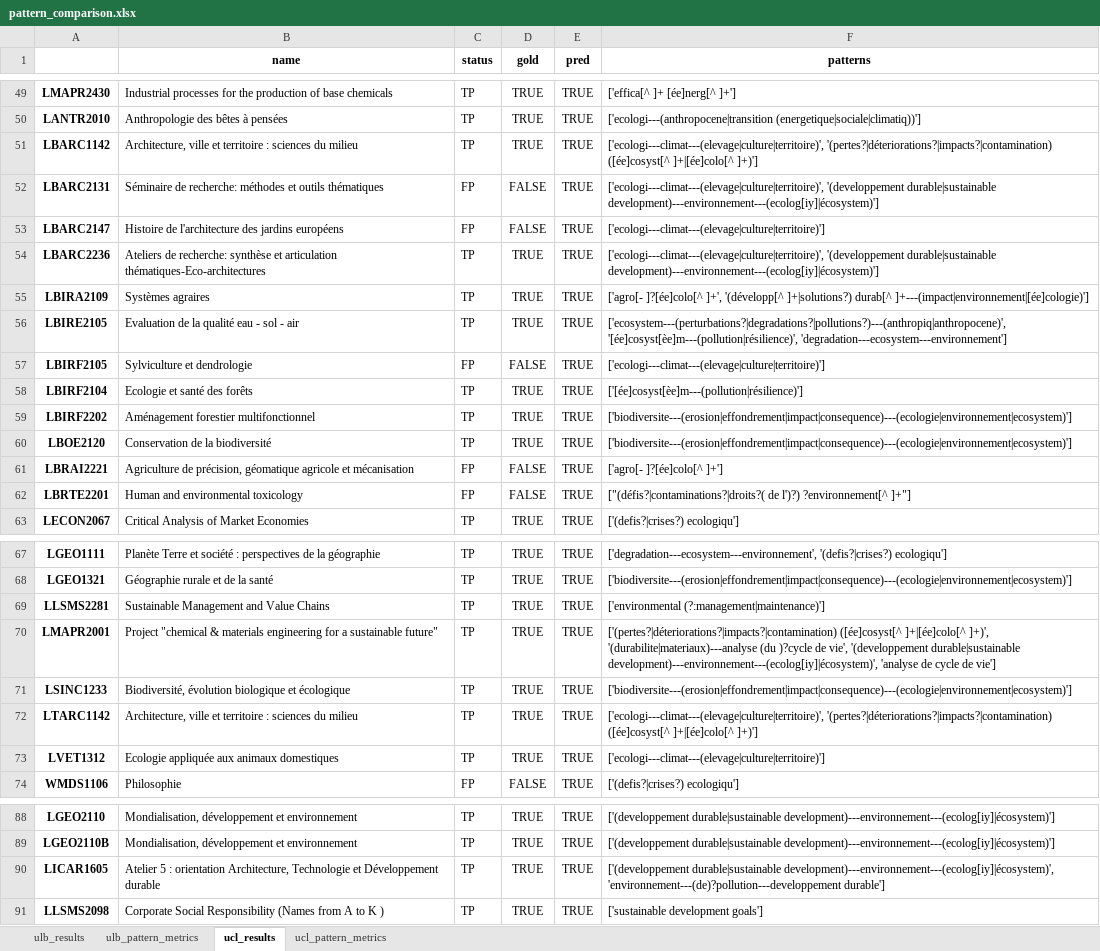
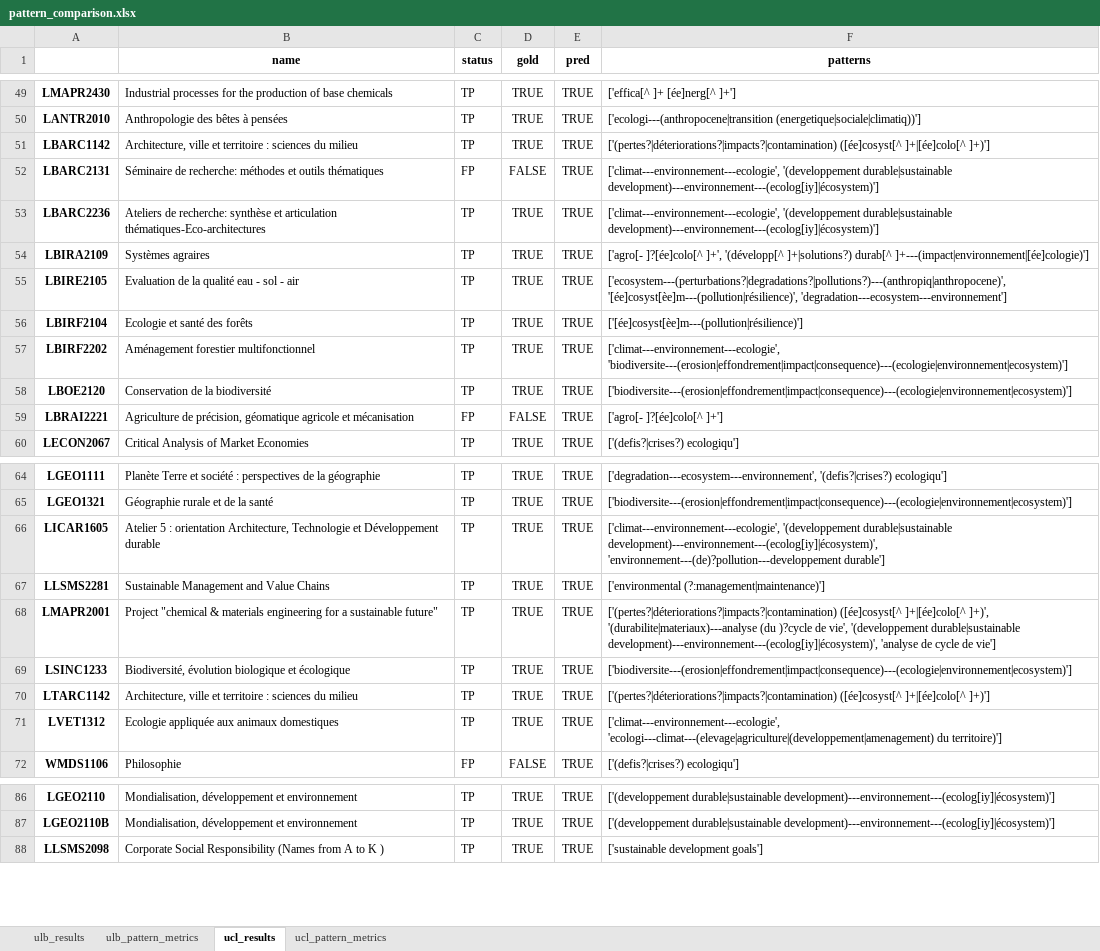
Before and after one commit to Education4Climate/Education4Climate, an Excel workbook: data/analysis/pattern_comparison.xlsx, sheet ucl_results, drawn as a sheet; only a part is shown, gaps mark what is left out; values as stored, in another font and other column widths than the file's, no borders; removed rows and columns are numbered as before the commit, all else as after; the diff covers the shown part only; the diff names each change by its address in the sheet, - before the commit and + after, or states it on an @@ line.

Commit message:
pattern modifications

```diff
--- a/data/analysis/pattern_comparison.xlsx (sheet ucl_results)
+++ b/data/analysis/pattern_comparison.xlsx (sheet ucl_results)
-F51 (patterns): ['ecologi---climat---(elevage|culture|territoire)', '(pertes?|déteriorations?|impacts?|contamination) ([ée]cosyst[^ ]+|[ée]colo[^…
+F51 (patterns): ['(pertes?|déteriorations?|impacts?|contamination) ([ée]cosyst[^ ]+|[ée]colo[^…
-F52 (patterns): ['ecologi---climat---(elevage|culture|territoire)', '(developpement durable|sustainable…
+F52 (patterns): ['climat---environnement---ecologie', '(developpement durable|sustainable…
-row 53: LBARC2147 | Histoire de l'architecture des jardins européens | FP | FALSE | TRUE | ['ecologi---climat---(elevage|culture|territoire)']
-F53 (patterns): ['ecologi---climat---(elevage|culture|territoire)', '(developpement durable|sustainable…
+F53 (patterns): ['climat---environnement---ecologie', '(developpement durable|sustainable…
-row 57: LBIRF2105 | Sylviculture et dendrologie | FP | FALSE | TRUE | ['ecologi---climat---(elevage|culture|territoire)']
-F57 (patterns): ['biodiversite---(erosion|effondrement|impact|consequence)---(ecologie|environnement|ecosystem)']
+F57 (patterns): ['climat---environnement---ecologie', 'biodiversite---(erosion|effondrement|impact|consequence)---(ecologie|environnement|ecosystem)']
-row 62: LBRTE2201 | Human and environmental toxicology | FP | FALSE | TRUE | ["(défis?|contaminations?|droits?( de l')?) ?environnement[^ ]+"]
+row 66: LICAR1605 | Atelier 5 : orientation Architecture, Technologie et Développement durable | TP | TRUE | TRUE | ['climat---environnement---ecologie', '(developpement durable|sustainable development)---environnement---(ecolog[iy]|écosystem)', 'environnement---(de)?pollution---developpement durable']
-F70 (patterns): ['ecologi---climat---(elevage|culture|territoire)', '(pertes?|déteriorations?|impacts?|contamination) ([ée]cosyst[^ ]+|[ée]colo[^…
+F70 (patterns): ['(pertes?|déteriorations?|impacts?|contamination) ([ée]cosyst[^ ]+|[ée]colo[^…
-F71 (patterns): ['ecologi---climat---(elevage|culture|territoire)']
+F71 (patterns): ['climat---environnement---ecologie', 'ecologi---climat---(elevage|agriculture|(developpement|amenagement) du territoire)']
-row 90: LICAR1605 | Atelier 5 : orientation Architecture, Technologie et Développement durable | TP | TRUE | TRUE | ['(developpement durable|sustainable development)---environnement---(ecolog[iy]|écosystem)', 'environnement---(de)?pollution---developpement durable']
```
Also changed, not shown: 7 edited cells elsewhere in this sheet, sheet ucl_pattern_metrics, sheet ulb_pattern_metrics, sheet ulb_results, 7 other files.
